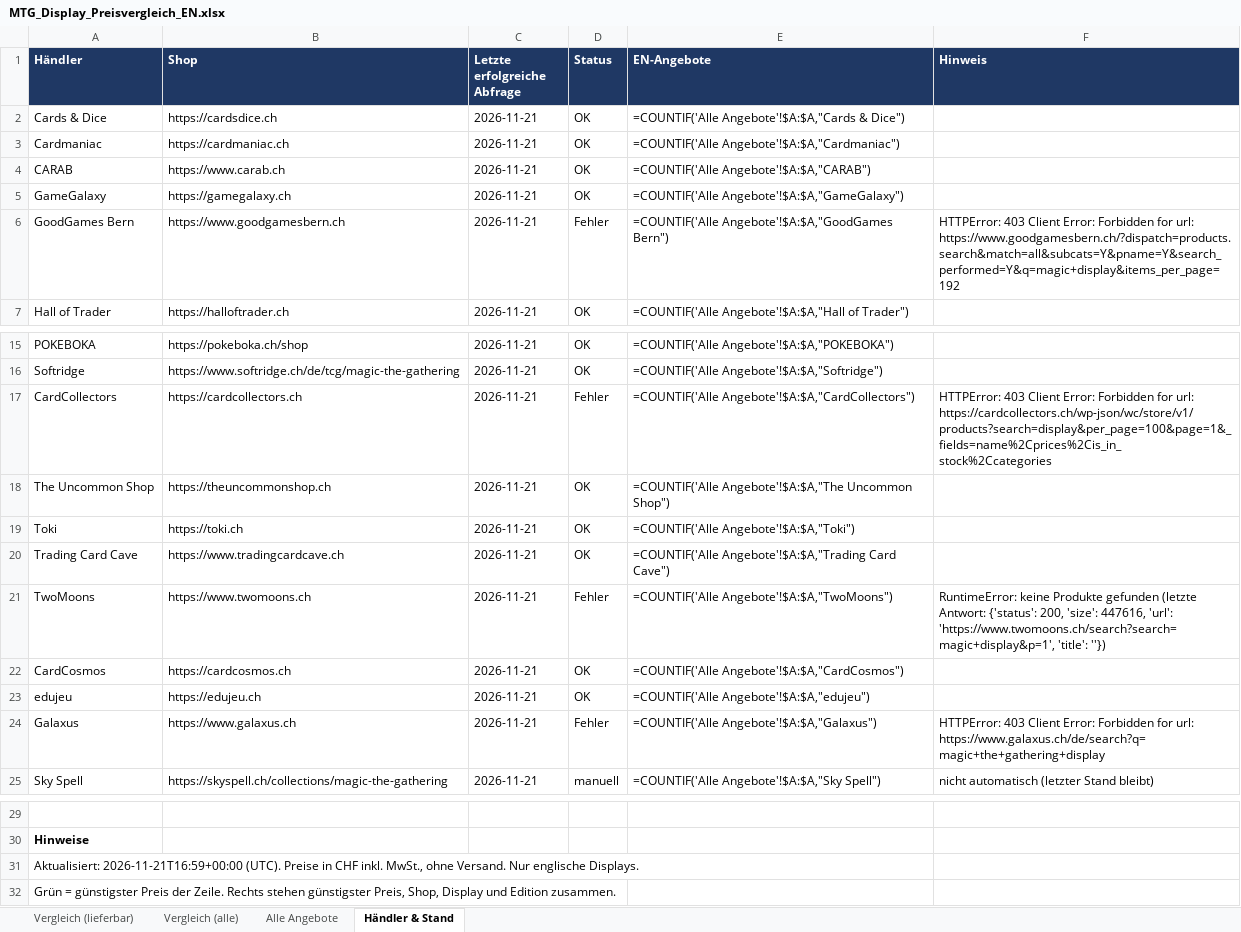
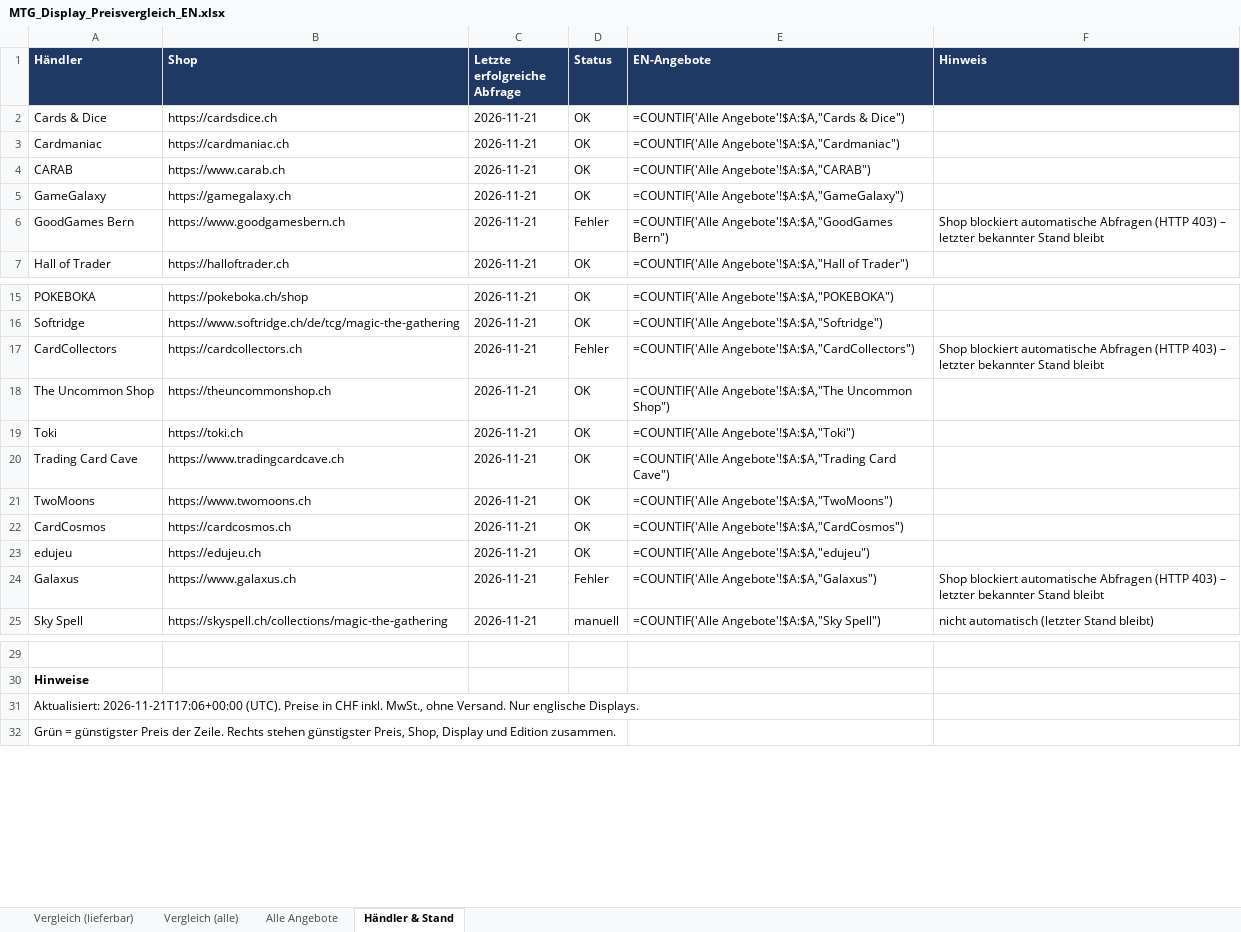
Before and after one commit to BEAR1nc/deckarchiv, an Excel workbook: shopping/MTG_Display_Preisvergleich_EN.xlsx, sheet Händler & Stand, drawn as a sheet; only a part is shown, gaps mark what is left out; values as stored, in another font and other column widths than the file's, no borders; formulas without a stored value are shown as written; the diff names each change by its address in the sheet, - before the commit and + after, or states it on an @@ line.

Commit message:
Shopping-Preise aktualisiert

```diff
--- a/shopping/MTG_Display_Preisvergleich_EN.xlsx (sheet Händler & Stand)
+++ b/shopping/MTG_Display_Preisvergleich_EN.xlsx (sheet Händler & Stand)
-F6 (Hinweis): HTTPError: 403 Client Error: Forbidden for url: https://www.goodgamesbern.ch/?dispatch=products.search&match=all&subcats=Y&pname=Y&search_performed=Y&q=magic+display&items_per_page=192
+F6 (Hinweis): Shop blockiert automatische Abfragen (HTTP 403) – letzter bekannter Stand bleibt
-F17 (Hinweis): HTTPError: 403 Client Error: Forbidden for url: https://cardcollectors.ch/wp-json/wc/store/v1/products?search=display&per_page=100&page=1&_fields=name%2Cprices%2Cis_in_stock%2Ccategories
+F17 (Hinweis): Shop blockiert automatische Abfragen (HTTP 403) – letzter bekannter Stand bleibt
-D21 (Status): Fehler
+D21 (Status): OK
-F21 (Hinweis): RuntimeError: keine Produkte gefunden (letzte Antwort: {'status': 200, 'size': 447616, 'url': 'https://www.twomoons.ch/search?search=magic+display&p=1', 'title': ''})
+F21 (Hinweis): (empty)
-F24 (Hinweis): HTTPError: 403 Client Error: Forbidden for url: https://www.galaxus.ch/de/search?q=magic+the+gathering+display
+F24 (Hinweis): Shop blockiert automatische Abfragen (HTTP 403) – letzter bekannter Stand bleibt
-A31 (Händler): Aktualisiert: 2026-11-21T16:59+00:00 (UTC). Preise…
+A31 (Händler): Aktualisiert: 2026-11-21T17:06+00:00 (UTC). Preise…
```
Also changed, not shown: sheet Alle Angebote, 2 other files.
